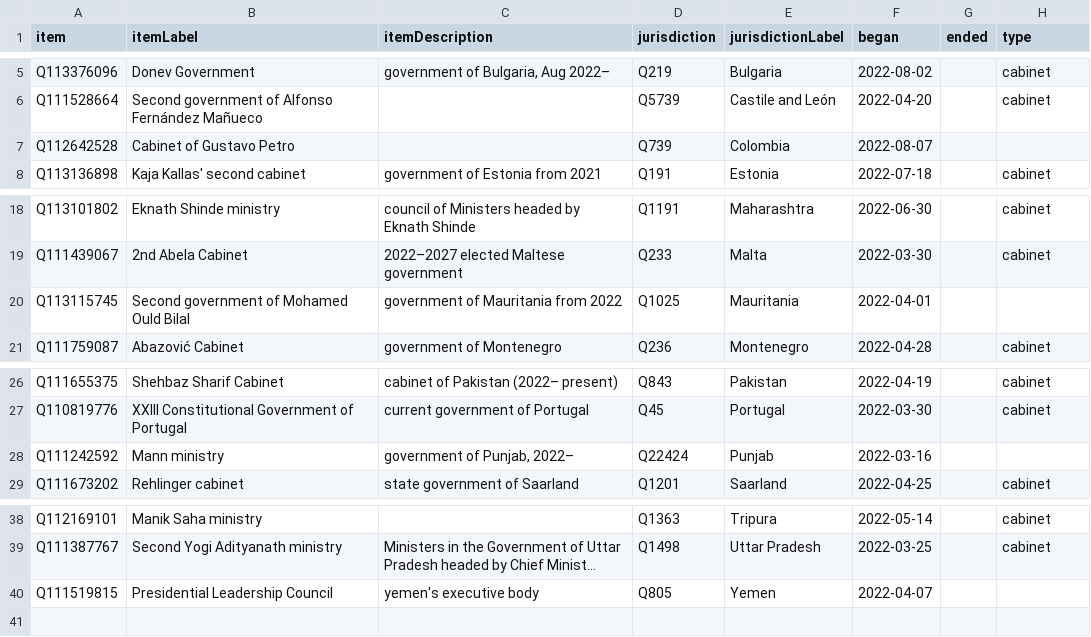
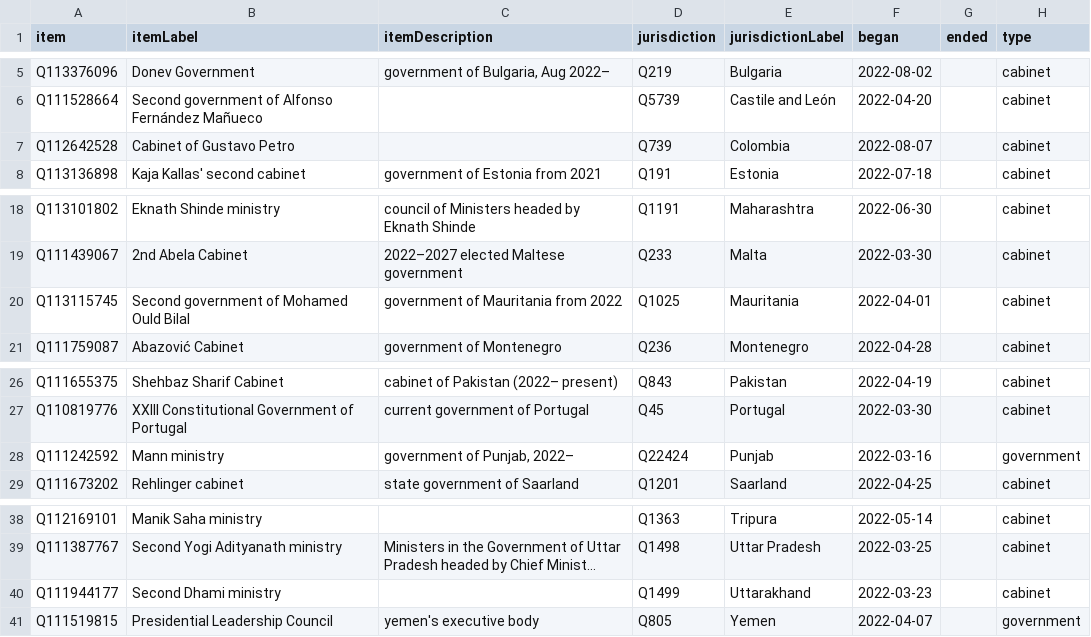
Before and after one commit to every-politician-scrapers/world, a CSV file: wikidata/results/2022-cabinets.csv, drawn as a sheet; only a part is shown, gaps mark what is left out; long unchanged cells end in …; addresses are those after the commit; the diff names each change by its address in the sheet, - before the commit and + after, or states it on an @@ line.

```diff
--- a/wikidata/results/2022-cabinets.csv
+++ b/wikidata/results/2022-cabinets.csv
-H7 (type): (empty)
+H7 (type): cabinet
-H20 (type): (empty)
+H20 (type): cabinet
-H28 (type): (empty)
+H28 (type): government
+row 40: Q111944177 | Second Dhami ministry |  | Q1499 | Uttarakhand | 2022-03-23 |  | cabinet
-H41 (type): (empty)
+H41 (type): government
```
Also changed, not shown: 1 other file.
